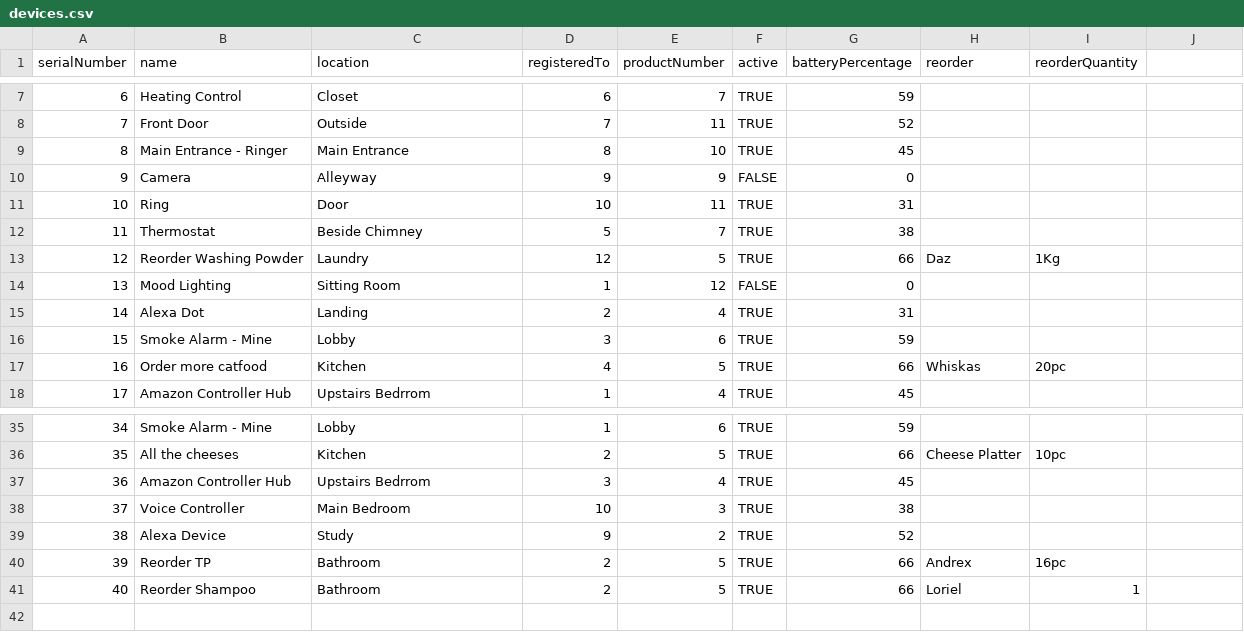
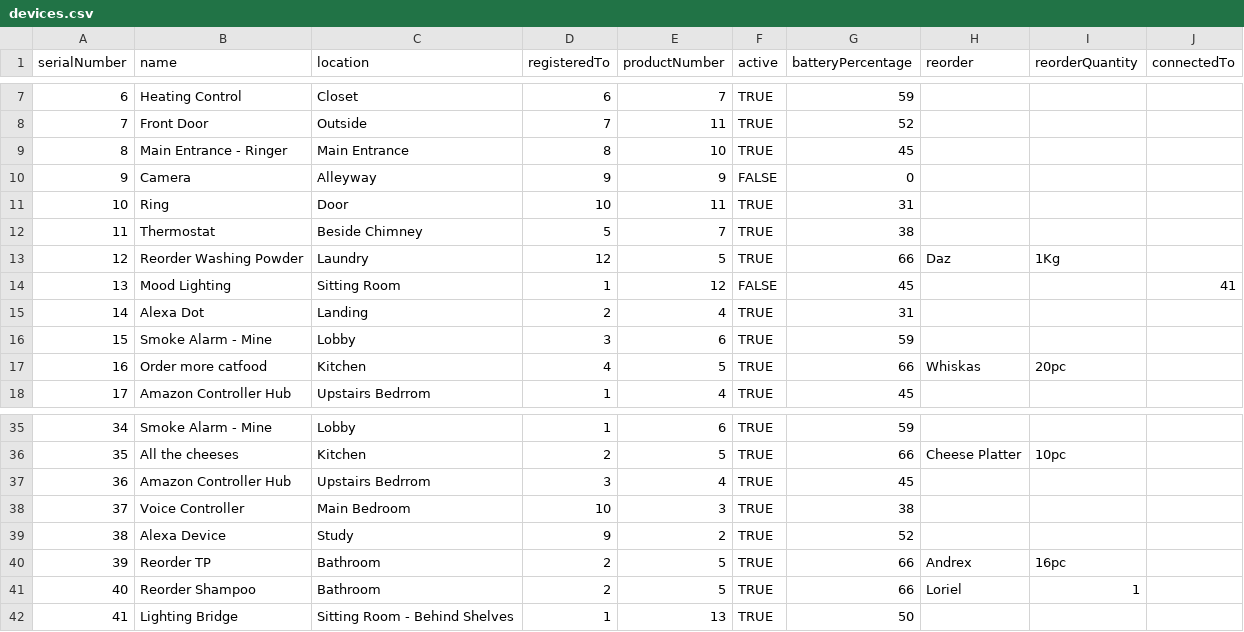
Before and after one commit to Pattern-Projects/neo4j_data, a CSV file: devices.csv, drawn as a sheet; only a part is shown, gaps mark what is left out; the diff names each change by its address in the sheet, - before the commit and + after, or states it on an @@ line.

Commit message:
update sample data

```diff
--- a/devices.csv
+++ b/devices.csv
-J1: (empty)
+J1: connectedTo
-G14 (batteryPercentage): 0
+G14 (batteryPercentage): 45
-J14 (connectedTo): (empty)
+J14 (connectedTo): 41
+row 42: 41 | Lighting Bridge | Sitting Room - Behind Shelves | 1 | 13 | TRUE | 50
```
Also changed, not shown: products.csv.
